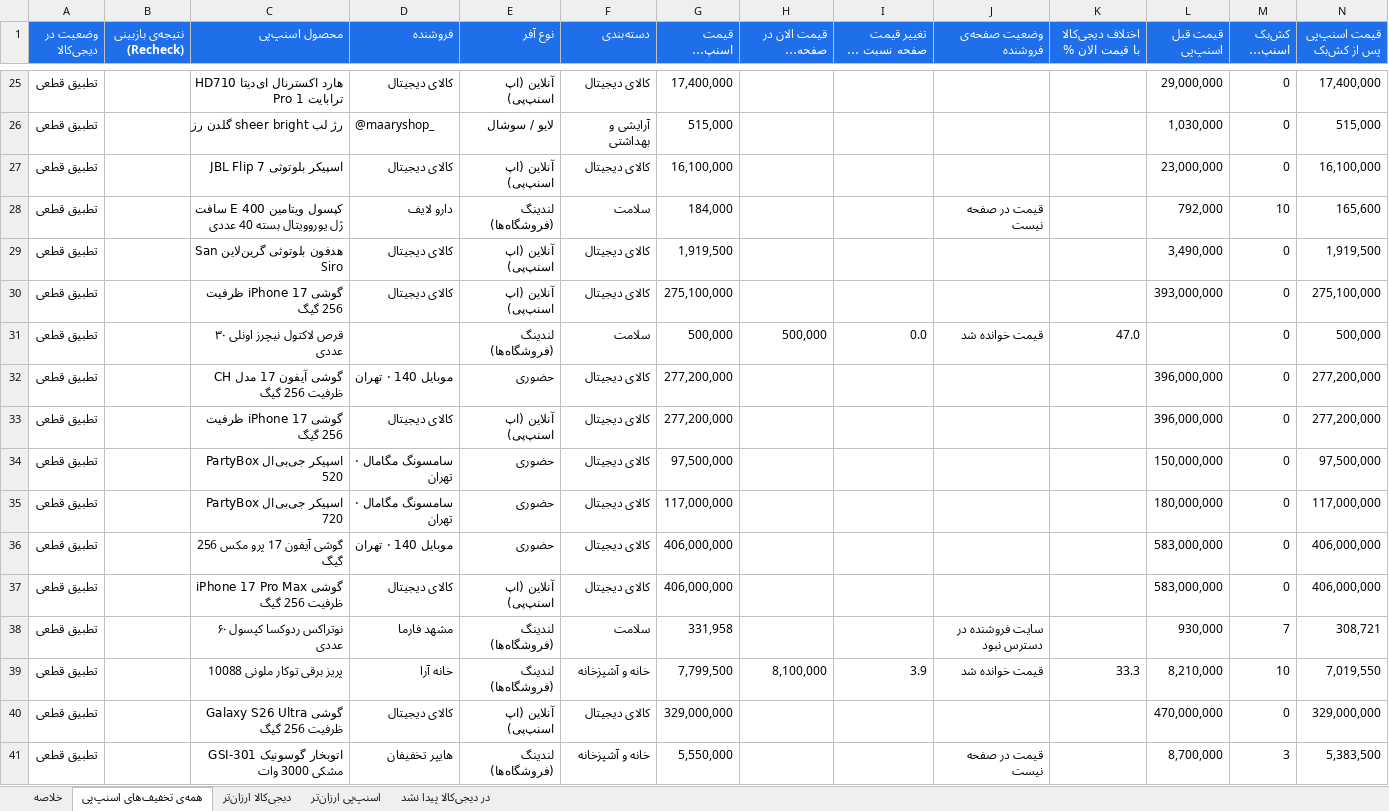
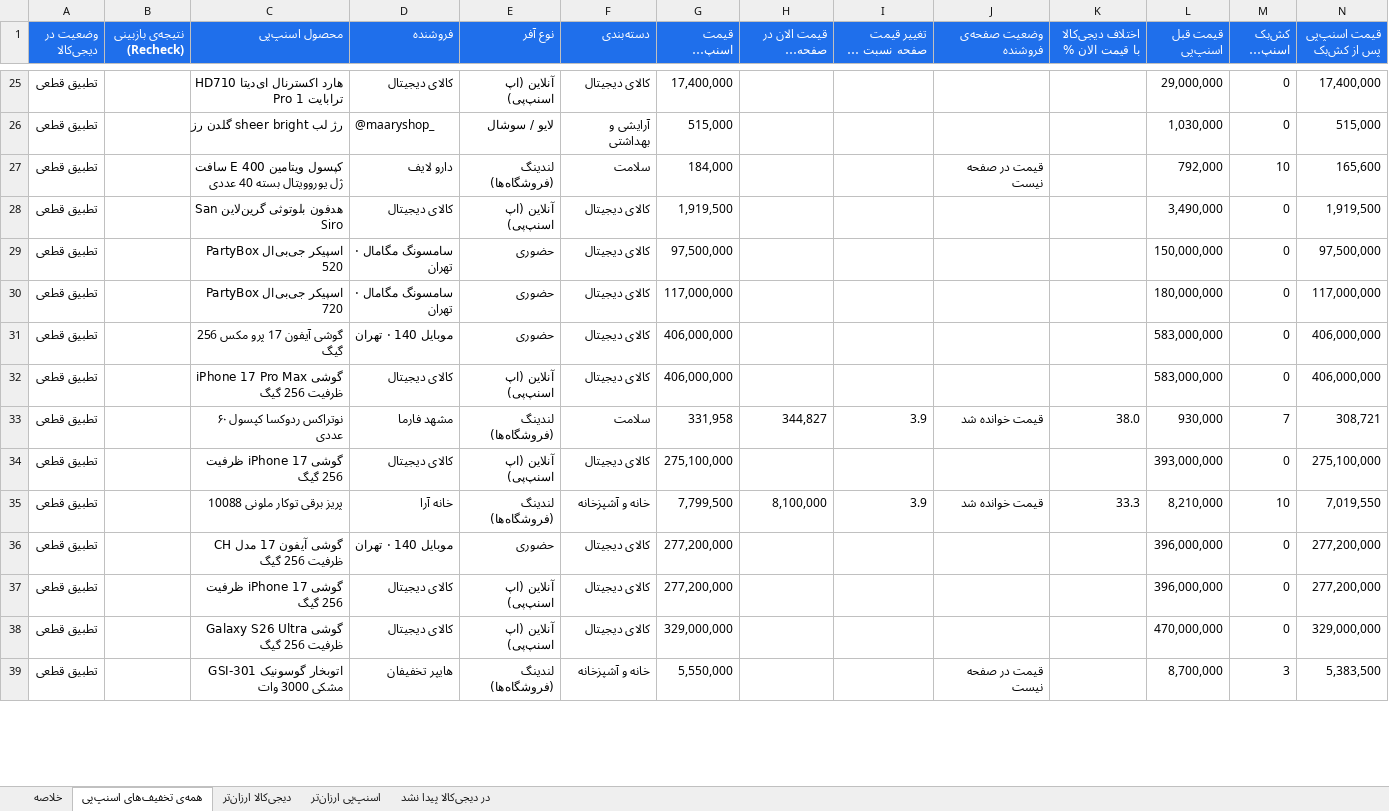
Before and after one commit to Ehsan-Moeininejad/snapppay-vs-digikala, an Excel workbook: data/report.xlsx, sheet همه‌ی تخفیف‌های اسنپ‌پی, drawn as a sheet; only a part is shown, gaps mark what is left out; long unchanged cells end in …; values as stored, in another font and other column widths than the file's, no borders; removed rows and columns are numbered as before the commit, all else as after; rows hold the shown columns only; the diff covers the shown part only; the diff names each change by its address in the sheet, - before the commit and + after, or states it on an @@ line.

```diff
--- a/data/report.xlsx (sheet همه‌ی تخفیف‌های اسنپ‌پی)
+++ b/data/report.xlsx (sheet همه‌ی تخفیف‌های اسنپ‌پی)
-row 27: تطبیق قطعی |  | اسپیکر بلوتوثی JBL Flip 7 | کالای دیجیتال | آنلاین (اپ اسنپ‌پی) | کالای دیجیتال | 16,100,000 |  |  |  |  | 23,000,000 | 0 | 16,100,000
-row 30: تطبیق قطعی |  | گوشی iPhone 17 ظرفیت 256 گیگ | کالای دیجیتال | آنلاین (اپ اسنپ‌پی) | کالای دیجیتال | 275,100,000 |  |  |  |  | 393,000,000 | 0 | 275,100,000
-row 31: تطبیق قطعی |  | قرص لاکتول نیچرز اونلی ۳۰ عددی |  | لندینگ (فروشگاه‌ها) | سلامت | 500,000 | 500,000 | 0.0 | قیمت خوانده شد | 47.0 |  | 0 | 500,000
-row 32: تطبیق قطعی |  | گوشی آیفون 17 مدل CH ظرفیت 256 گیگ | موبایل 140 · تهران | حضوری | کالای دیجیتال | 277,200,000 |  |  |  |  | 396,000,000 | 0 | 277,200,000
-row 33: تطبیق قطعی |  | گوشی iPhone 17 ظرفیت 256 گیگ | کالای دیجیتال | آنلاین (اپ اسنپ‌پی) | کالای دیجیتال | 277,200,000 |  |  |  |  | 396,000,000 | 0 | 277,200,000
-H33 (قیمت الان در صفحه‌ی فروشنده): (empty)
+H33 (قیمت الان در صفحه‌ی فروشنده): 344,827
-I33 (تغییر قیمت صفحه نسبت به لندینگ %): (empty)
+I33 (تغییر قیمت صفحه نسبت به لندینگ %): 3.9
-J33 (وضعیت صفحه‌ی فروشنده): سایت فروشنده در دسترس نبود
+J33 (وضعیت صفحه‌ی فروشنده): قیمت خوانده شد
-K33 (اختلاف دیجی‌کالا با قیمت الان %): (empty)
+K33 (اختلاف دیجی‌کالا با قیمت الان %): 38.0
+row 34: تطبیق قطعی |  | گوشی iPhone 17 ظرفیت 256 گیگ | کالای دیجیتال | آنلاین (اپ اسنپ‌پی) | کالای دیجیتال | 275,100,000 |  |  |  |  | 393,000,000 | 0 | 275,100,000
+row 36: تطبیق قطعی |  | گوشی آیفون 17 مدل CH ظرفیت 256 گیگ | موبایل 140 · تهران | حضوری | کالای دیجیتال | 277,200,000 |  |  |  |  | 396,000,000 | 0 | 277,200,000
+row 37: تطبیق قطعی |  | گوشی iPhone 17 ظرفیت 256 گیگ | کالای دیجیتال | آنلاین (اپ اسنپ‌پی) | کالای دیجیتال | 277,200,000 |  |  |  |  | 396,000,000 | 0 | 277,200,000
```
Also changed, not shown: 38 added rows, 36 removed rows and 219 edited cells elsewhere in this sheet, sheet اسنپ‌پی ارزان‌تر, sheet دیجی‌کالا ارزان‌تر, sheet در دیجی‌کالا پیدا نشد, sheet خلاصه, 5 other files.
